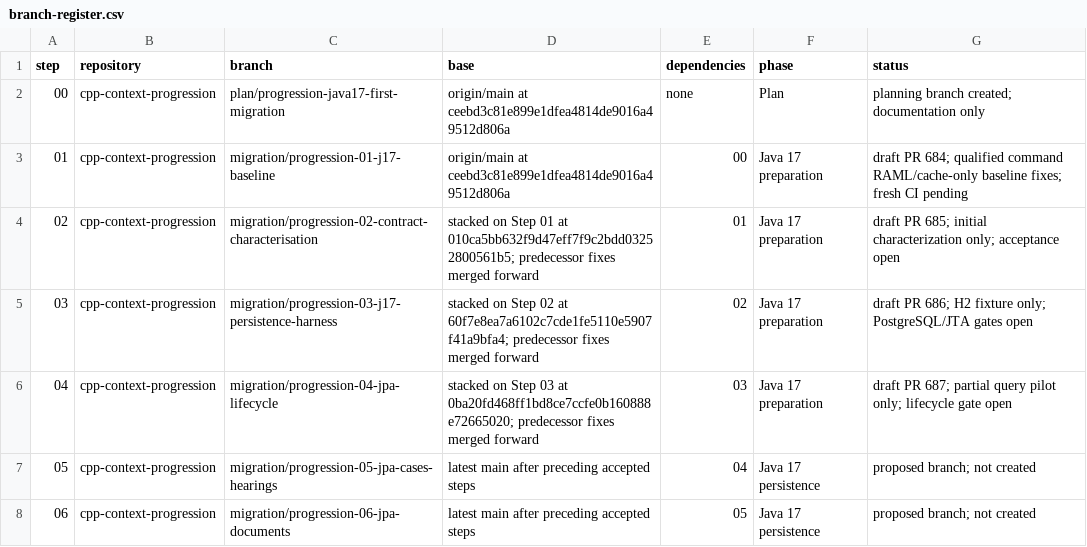
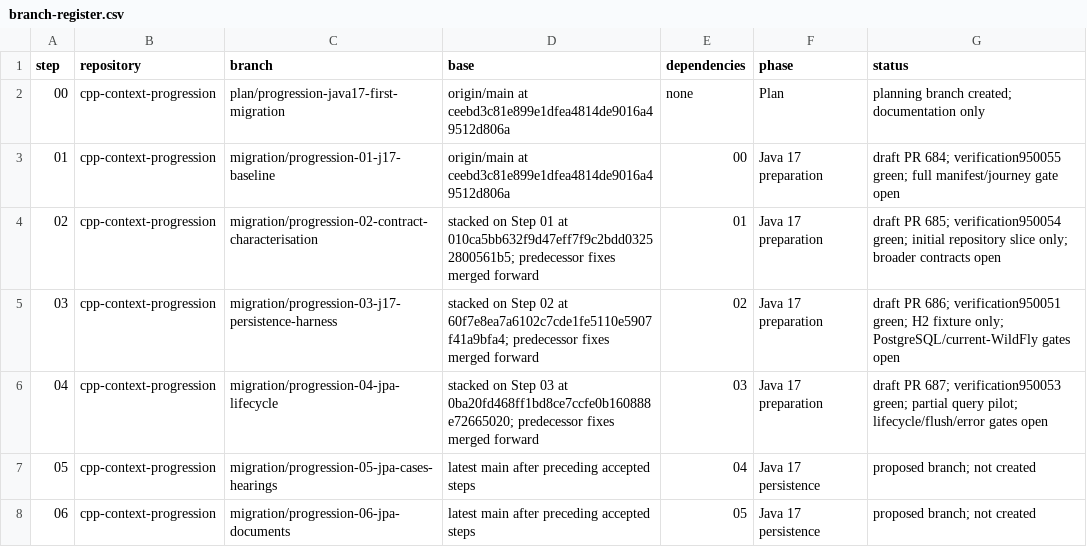
Before and after one commit to hmcts/cpp-context-progression, a CSV file: docs/java17-first-migration/branch-register.csv, drawn as a sheet; only a part is shown.

Commit message:
docs: record green draft verification and remaining qualification

```diff
--- a/docs/java17-first-migration/branch-register.csv
+++ b/docs/java17-first-migration/branch-register.csv
@@ -2,6 +2,6 @@ step,repository,branch,base,dependencies,phase,status
 00,cpp-context-progression,plan/progression-java17-first-migration,origin/main at ceebd3c81e899e1dfea4814de9016a49512d806a,none,Plan,planning branch created; documentation only
-01,cpp-context-progression,migration/progression-01-j17-baseline,origin/main at ceebd3c81e899e1dfea4814de9016a49512d806a,00,Java 17 preparation,draft PR 684; qualified command RAML/cache-only baseline fixes; fresh CI pending
-02,cpp-context-progression,migration/progression-02-contract-characterisation,stacked on Step 01 at 010ca5bb632f9d47eff7f9c2bdd03252800561b5; predecessor fixes merged forward,01,Java 17 preparation,draft PR 685; initial characterization only; acceptance open
-03,cpp-context-progression,migration/progression-03-j17-persistence-harness,stacked on Step 02 at 60f7e8ea7a6102c7cde1fe5110e5907f41a9bfa4; predecessor fixes merged forward,02,Java 17 preparation,draft PR 686; H2 fixture only; PostgreSQL/JTA gates open
-04,cpp-context-progression,migration/progression-04-jpa-lifecycle,stacked on Step 03 at 0ba20fd468ff1bd8ce7ccfe0b160888e72665020; predecessor fixes merged forward,03,Java 17 preparation,draft PR 687; partial query pilot only; lifecycle gate open
+01,cpp-context-progression,migration/progression-01-j17-baseline,origin/main at ceebd3c81e899e1dfea4814de9016a49512d806a,00,Java 17 preparation,draft PR 684; verification950055 green; full manifest/journey gate open
+02,cpp-context-progression,migration/progression-02-contract-characterisation,stacked on Step 01 at 010ca5bb632f9d47eff7f9c2bdd03252800561b5; predecessor fixes merged forward,01,Java 17 preparation,draft PR 685; verification950054 green; initial repository slice only; broader contracts open
+03,cpp-context-progression,migration/progression-03-j17-persistence-harness,stacked on Step 02 at 60f7e8ea7a6102c7cde1fe5110e5907f41a9bfa4; predecessor fixes merged forward,02,Java 17 preparation,draft PR 686; verification950051 green; H2 fixture only; PostgreSQL/current-WildFly gates open
+04,cpp-context-progression,migration/progression-04-jpa-lifecycle,stacked on Step 03 at 0ba20fd468ff1bd8ce7ccfe0b160888e72665020; predecessor fixes merged forward,03,Java 17 preparation,draft PR 687; verification950053 green; partial query pilot; lifecycle/flush/error gates open
 05,cpp-context-progression,migration/progression-05-jpa-cases-hearings,latest main after preceding accepted steps,04,Java 17 persistence,proposed branch; not created
```
Also changed, not shown: 4 other files.
